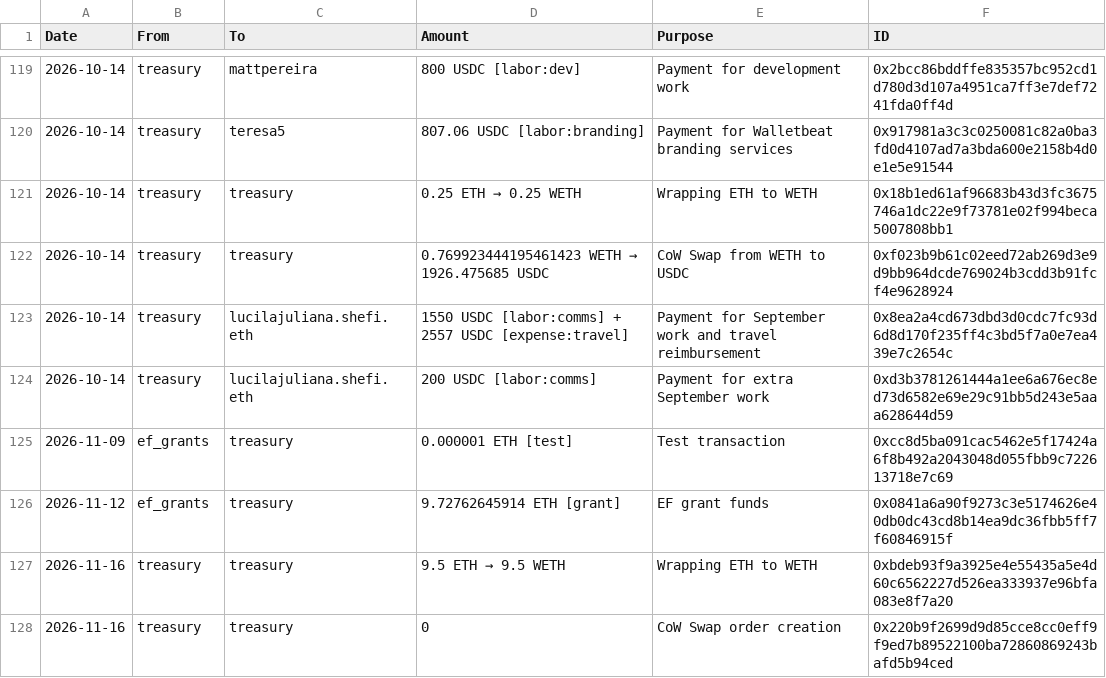
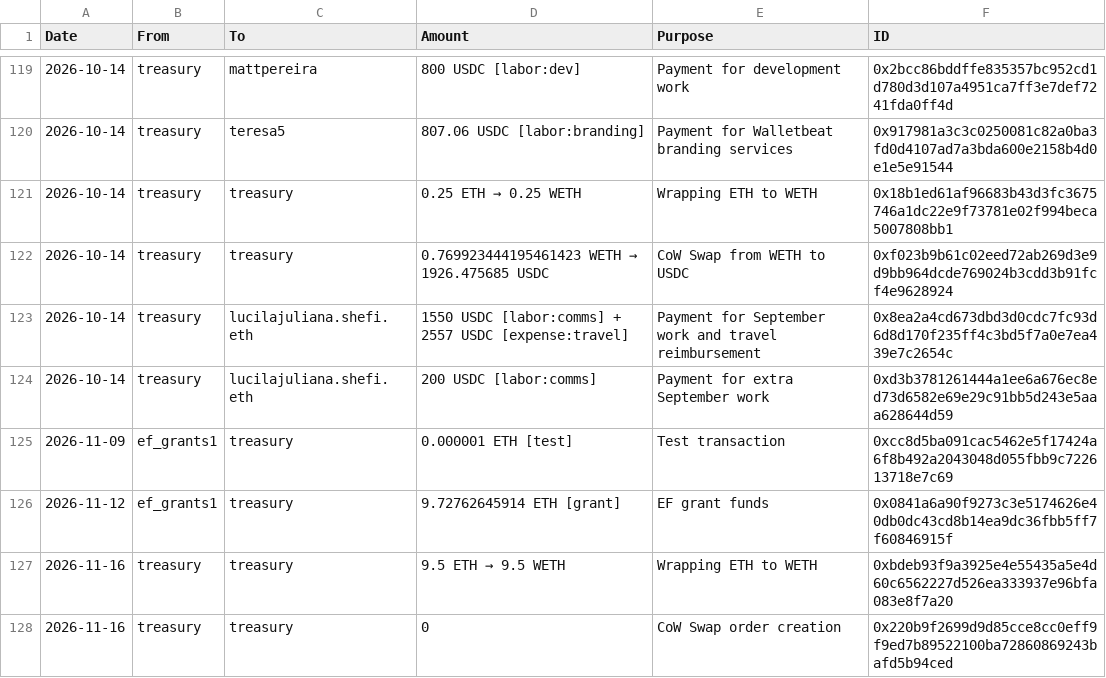
Before and after one commit to walletbeat/walletbeat, a TSV file: governance/treasury/treasury-operations.tsv, drawn as a sheet; only a part is shown, gaps mark what is left out.

Commit message:
Treasury: fix skill and update efgrants name

```diff
--- a/governance/treasury/treasury-operations.tsv
+++ b/governance/treasury/treasury-operations.tsv
@@ -124,4 +124,4 @@ Date	From	To	Amount	Purpose	ID
 2026-10-14	treasury	lucilajuliana.shefi.eth	200 USDC [labor:comms]	Payment for extra September work	0xd3b3781261444a1ee6a676ec8ed73d6582e69e29c91bb5d243e5aaa628644d59
-2026-11-09	ef_grants	treasury	0.000001 ETH [test]	Test transaction	0xcc8d5ba091cac5462e5f17424a6f8b492a2043048d055fbb9c722613718e7c69
-2026-11-12	ef_grants	treasury	9.72762645914 ETH [grant]	EF grant funds	0x0841a6a90f9273c3e5174626e40db0dc43cd8b14ea9dc36fbb5ff7f60846915f
+2026-11-09	ef_grants1	treasury	0.000001 ETH [test]	Test transaction	0xcc8d5ba091cac5462e5f17424a6f8b492a2043048d055fbb9c722613718e7c69
+2026-11-12	ef_grants1	treasury	9.72762645914 ETH [grant]	EF grant funds	0x0841a6a90f9273c3e5174626e40db0dc43cd8b14ea9dc36fbb5ff7f60846915f
 2026-11-16	treasury	treasury	9.5 ETH → 9.5 WETH	Wrapping ETH to WETH	0xbdeb93f9a3925e4e55435a5e4d60c6562227d526ea333937e96bfa083e8f7a20
```
Also changed, not shown: governance/treasury/addresses.tsv, 2 other files.
